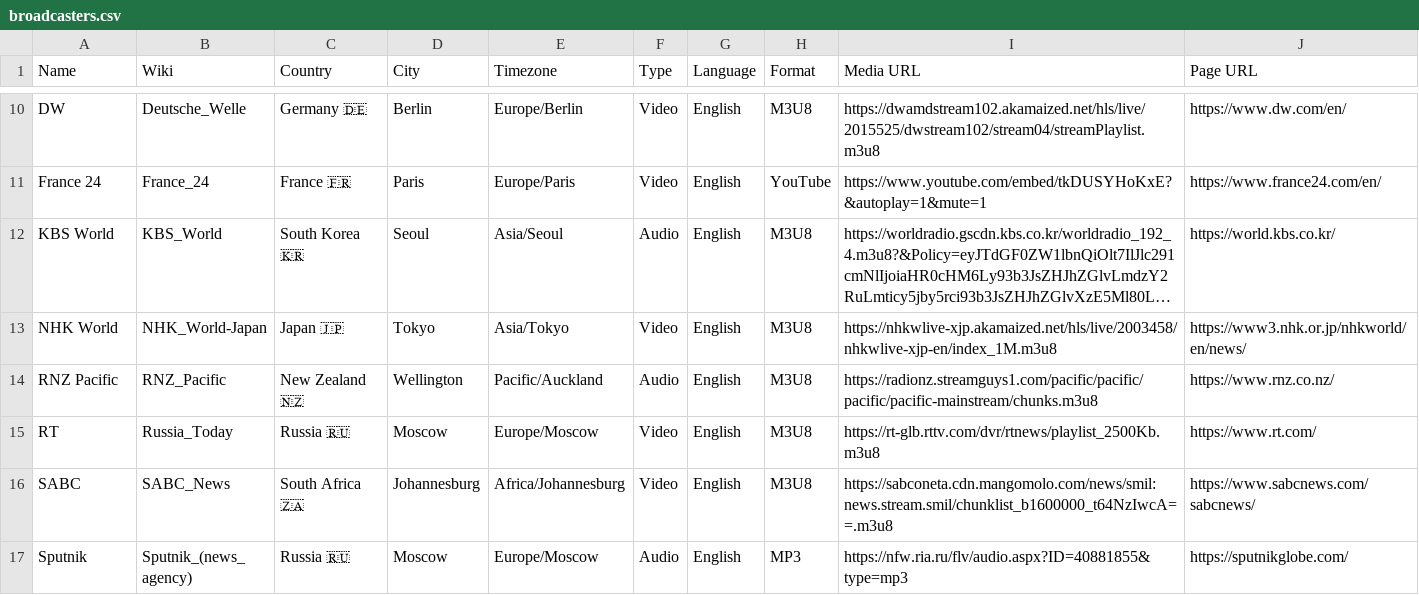
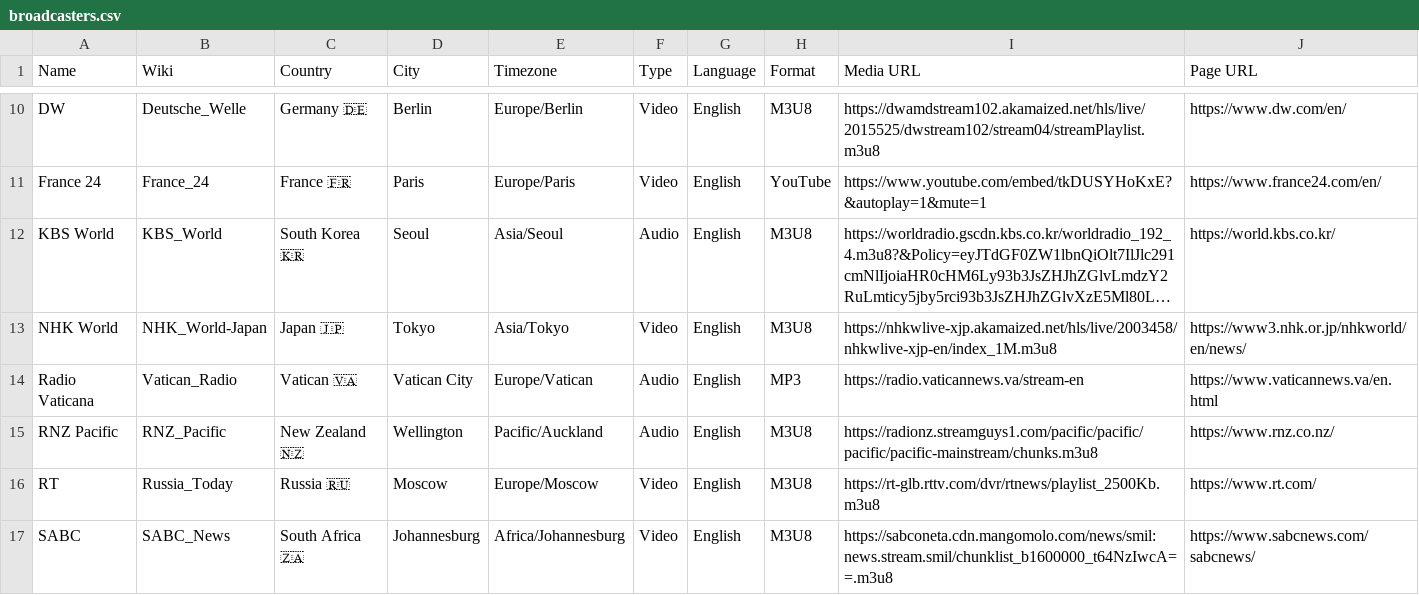
Before and after one commit to cpremoshis/global-media, a CSV file: Assets/broadcasters.csv, drawn as a sheet; only a part is shown, gaps mark what is left out; the shorter side is filled out with more unchanged rows; long unchanged cells end in …; the diff names each change by its address in the sheet, - before the commit and + after, or states it on an @@ line.

Commit message:
added source

```diff
--- a/Assets/broadcasters.csv
+++ b/Assets/broadcasters.csv
+row 14: Radio Vaticana | Vatican_Radio | Vatican 🇻🇦 | Vatican City | Europe/Vatican | Audio | English | MP3 | https://radio.vaticannews.va/stream-en | https://www.vaticannews.va/en.html
```
